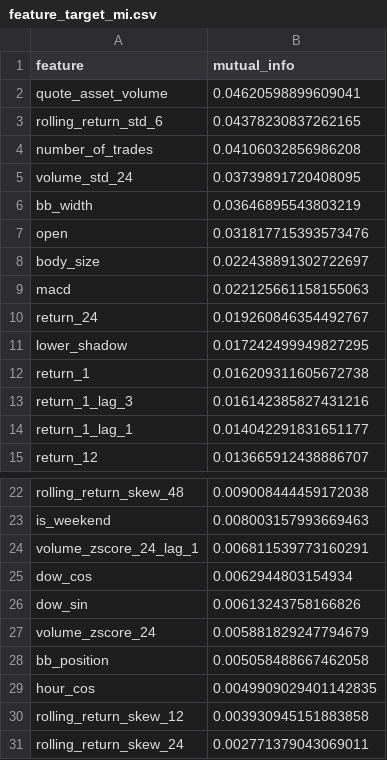
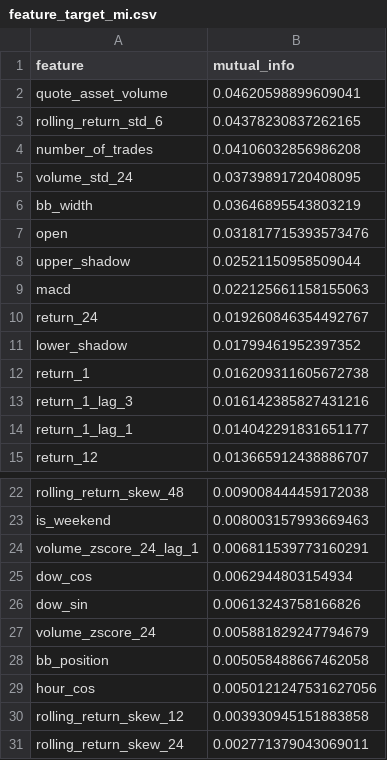
Before and after one commit to aneq05/eth-mlp-project, a CSV file: data/processed/feature_target_mi.csv, drawn as a sheet; only a part is shown, gaps mark what is left out.

```diff
--- a/data/processed/feature_target_mi.csv
+++ b/data/processed/feature_target_mi.csv
@@ -7,6 +7,6 @@ bb_width,0.03646895543803219
 open,0.031817715393573476
-body_size,0.022438891302722697
+upper_shadow,0.02521150958509044
 macd,0.022125661158155063
 return_24,0.019260846354492767
-lower_shadow,0.017242499949827295
+lower_shadow,0.01799461952397352
 return_1,0.016209311605672738
@@ -28,3 +28,3 @@ volume_zscore_24,0.005881829247794679
 bb_position,0.005058488667462058
-hour_cos,0.0049909029401142835
+hour_cos,0.0050121247531627056
 rolling_return_skew_12,0.003930945151883858
```
Also changed, not shown: data/processed/dropped_features_report.csv, data/processed/selected_feature_columns.csv, 25 other files.
